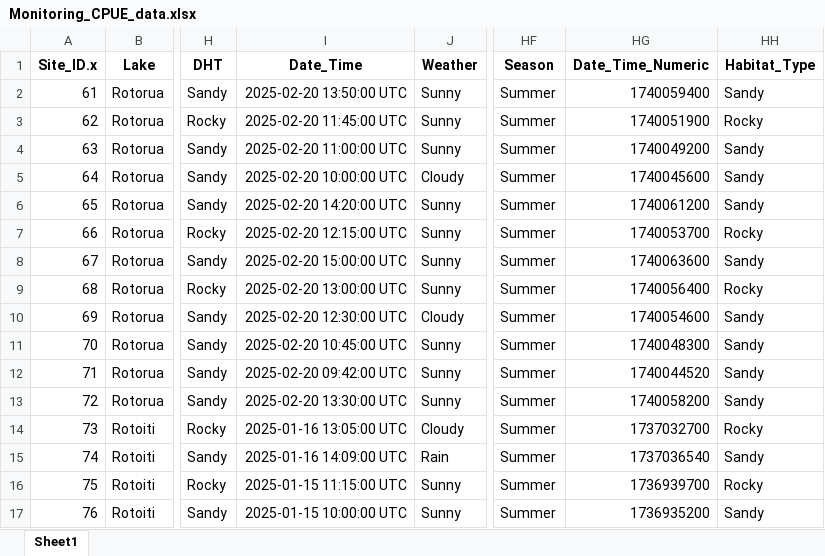
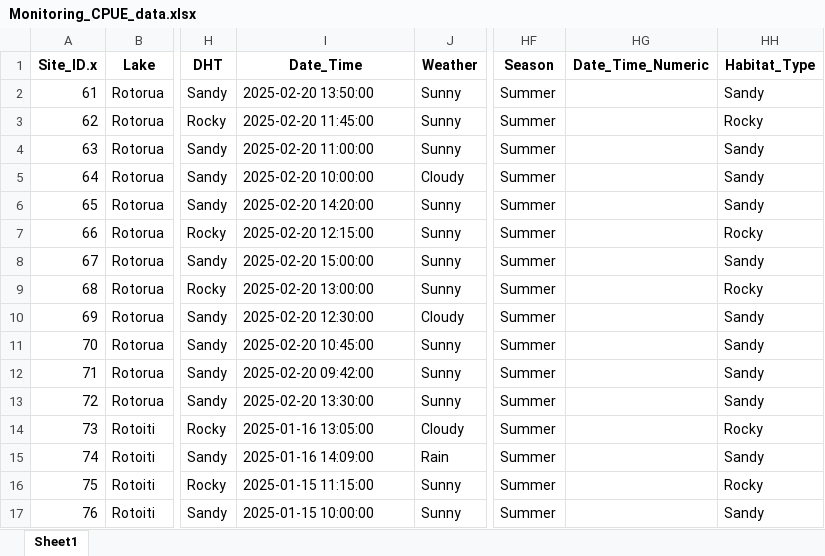
Before and after one commit to OlivierRaven/Koura_shoreline_habitats, an Excel workbook: data/derived/Monitoring_CPUE_data.xlsx, sheet Sheet1, drawn as a sheet; only a part is shown, gaps mark what is left out; values as stored, in another font and other column widths than the file's, no borders; the diff covers the shown part only; the diff names each change by its address in the sheet, - before the commit and + after, or states it on an @@ line.

```diff
--- a/data/derived/Monitoring_CPUE_data.xlsx (sheet Sheet1)
+++ b/data/derived/Monitoring_CPUE_data.xlsx (sheet Sheet1)
-I2 (Date_Time): 2025-02-20 13:50:00 UTC
+I2 (Date_Time): 2025-02-20 13:50:00
-HG2 (Date_Time_Numeric): 1740059400
+HG2 (Date_Time_Numeric): (empty)
-I3 (Date_Time): 2025-02-20 11:45:00 UTC
+I3 (Date_Time): 2025-02-20 11:45:00
-HG3 (Date_Time_Numeric): 1740051900
+HG3 (Date_Time_Numeric): (empty)
-I4 (Date_Time): 2025-02-20 11:00:00 UTC
+I4 (Date_Time): 2025-02-20 11:00:00
-HG4 (Date_Time_Numeric): 1740049200
+HG4 (Date_Time_Numeric): (empty)
-I5 (Date_Time): 2025-02-20 10:00:00 UTC
+I5 (Date_Time): 2025-02-20 10:00:00
-HG5 (Date_Time_Numeric): 1740045600
+HG5 (Date_Time_Numeric): (empty)
-I6 (Date_Time): 2025-02-20 14:20:00 UTC
+I6 (Date_Time): 2025-02-20 14:20:00
-HG6 (Date_Time_Numeric): 1740061200
+HG6 (Date_Time_Numeric): (empty)
-I7 (Date_Time): 2025-02-20 12:15:00 UTC
+I7 (Date_Time): 2025-02-20 12:15:00
-HG7 (Date_Time_Numeric): 1740053700
+HG7 (Date_Time_Numeric): (empty)
-I8 (Date_Time): 2025-02-20 15:00:00 UTC
+I8 (Date_Time): 2025-02-20 15:00:00
-HG8 (Date_Time_Numeric): 1740063600
+HG8 (Date_Time_Numeric): (empty)
-I9 (Date_Time): 2025-02-20 13:00:00 UTC
+I9 (Date_Time): 2025-02-20 13:00:00
-HG9 (Date_Time_Numeric): 1740056400
+HG9 (Date_Time_Numeric): (empty)
-I10 (Date_Time): 2025-02-20 12:30:00 UTC
+I10 (Date_Time): 2025-02-20 12:30:00
-HG10 (Date_Time_Numeric): 1740054600
+HG10 (Date_Time_Numeric): (empty)
-I11 (Date_Time): 2025-02-20 10:45:00 UTC
+I11 (Date_Time): 2025-02-20 10:45:00
-HG11 (Date_Time_Numeric): 1740048300
+HG11 (Date_Time_Numeric): (empty)
-I12 (Date_Time): 2025-02-20 09:42:00 UTC
+I12 (Date_Time): 2025-02-20 09:42:00
-HG12 (Date_Time_Numeric): 1740044520
+HG12 (Date_Time_Numeric): (empty)
-I13 (Date_Time): 2025-02-20 13:30:00 UTC
+I13 (Date_Time): 2025-02-20 13:30:00
-HG13 (Date_Time_Numeric): 1740058200
+HG13 (Date_Time_Numeric): (empty)
-I14 (Date_Time): 2025-01-16 13:05:00 UTC
+I14 (Date_Time): 2025-01-16 13:05:00
-HG14 (Date_Time_Numeric): 1737032700
+HG14 (Date_Time_Numeric): (empty)
-I15 (Date_Time): 2025-01-16 14:09:00 UTC
+I15 (Date_Time): 2025-01-16 14:09:00
-HG15 (Date_Time_Numeric): 1737036540
+HG15 (Date_Time_Numeric): (empty)
-I16 (Date_Time): 2025-01-15 11:15:00 UTC
+I16 (Date_Time): 2025-01-15 11:15:00
-HG16 (Date_Time_Numeric): 1736939700
+HG16 (Date_Time_Numeric): (empty)
-I17 (Date_Time): 2025-01-15 10:00:00 UTC
+I17 (Date_Time): 2025-01-15 10:00:00
-HG17 (Date_Time_Numeric): 1736935200
+HG17 (Date_Time_Numeric): (empty)
```
Also changed, not shown: 88 edited cells elsewhere in this sheet, 33 other files.
